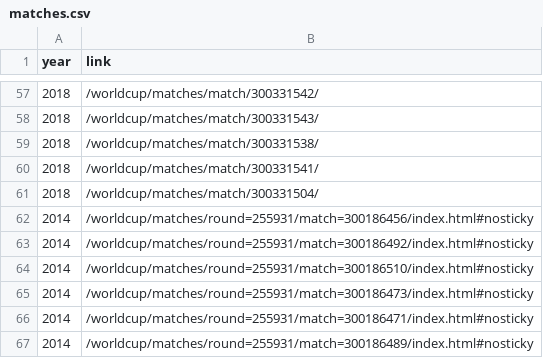
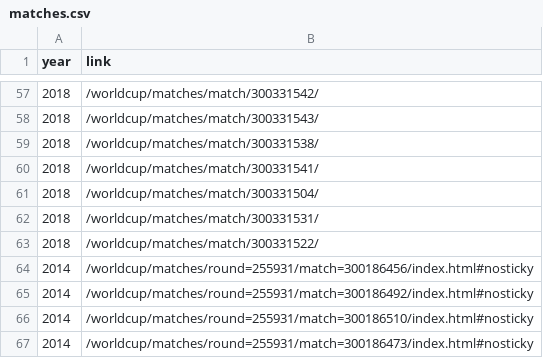
Before and after one commit to mneedham/neo4j-worldcup, a CSV file: data/2018/matches.csv, drawn as a sheet; only a part is shown, gaps mark what is left out; the shorter side is filled out with more unchanged rows; the diff names each change by its address in the sheet, - before the commit and + after, or states it on an @@ line.

```diff
--- a/data/2018/matches.csv
+++ b/data/2018/matches.csv
+row 62: 2018 | /worldcup/matches/match/300331531/
+row 63: 2018 | /worldcup/matches/match/300331522/
```
Also changed, not shown: data/2018/import/events.csv, data/2018/import/matches.csv, 1 other file.
